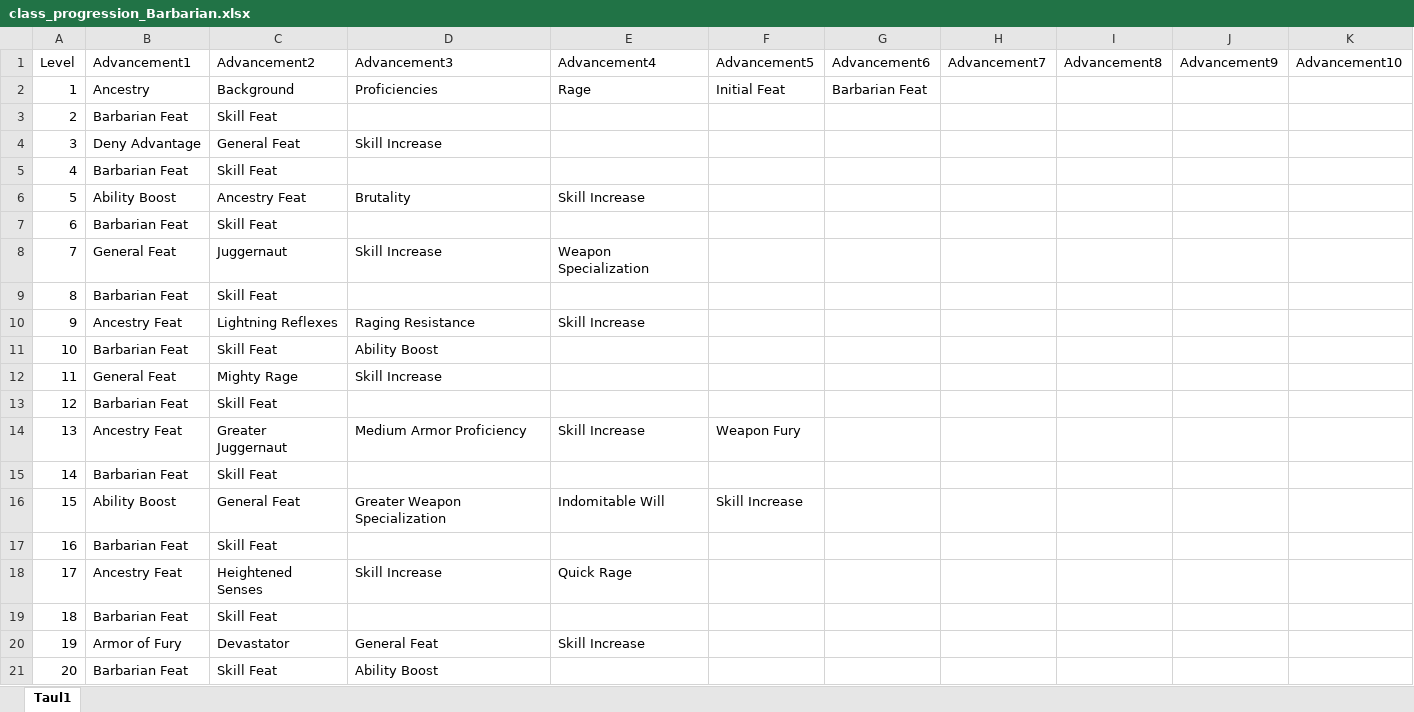
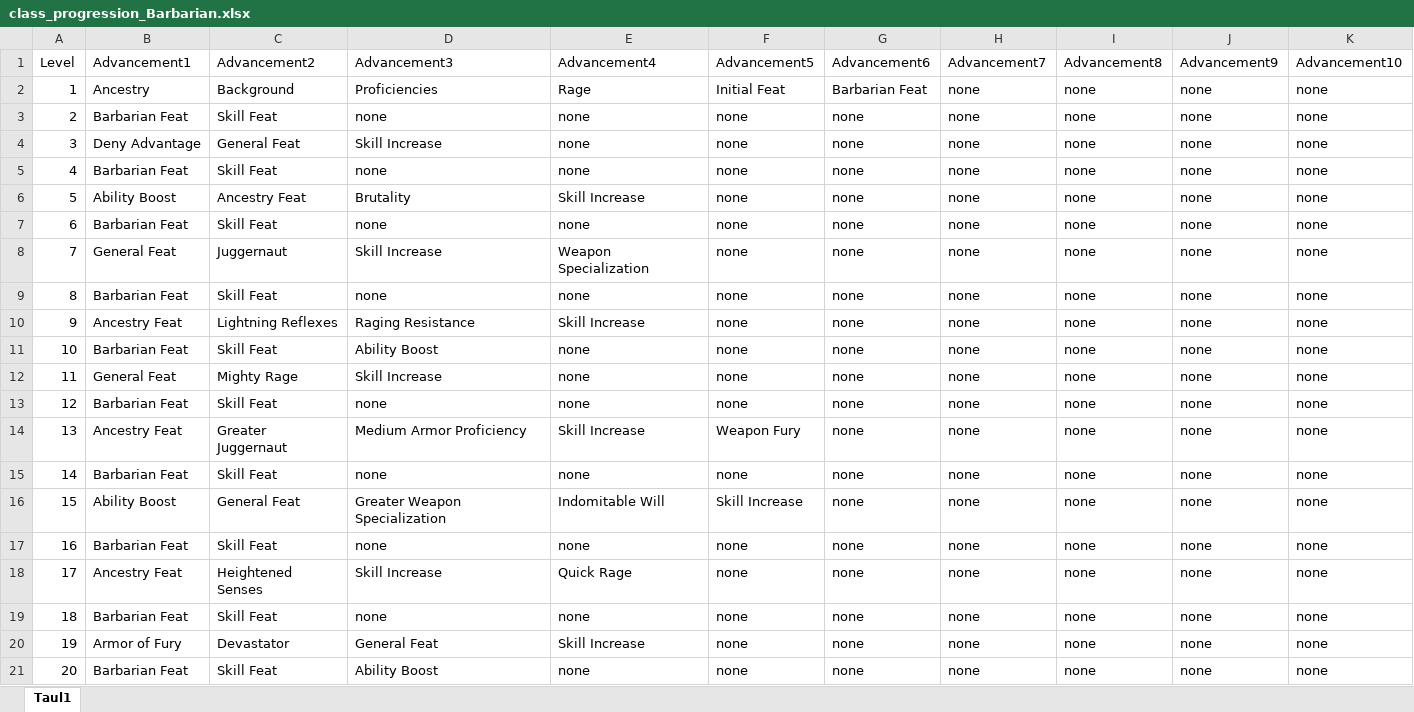
Before and after one commit to Ardenth/Ohjelmointyo_Tietotekniikka, an Excel workbook: tietokanta/class_progression/excel/class_progression_Barbarian.xlsx, sheet Taul1, drawn as a sheet; values as stored, in another font and other column widths than the file's, no borders; table styles not drawn; the diff names each change by its address in the sheet, - before the commit and + after, or states it on an @@ line.

```diff
--- a/tietokanta/class_progression/excel/class_progression_Barbarian.xlsx (sheet Taul1)
+++ b/tietokanta/class_progression/excel/class_progression_Barbarian.xlsx (sheet Taul1)
-H2:H21 (Advancement7): (empty)
+H2:H21 (Advancement7): none
-I2:I21 (Advancement8): (empty)
+I2:I21 (Advancement8): none
-J2:J21 (Advancement9): (empty)
+J2:J21 (Advancement9): none
-K2:K21 (Advancement10): (empty)
+K2:K21 (Advancement10): none
-D3 (Advancement3): (empty)
+D3 (Advancement3): none
-E3:E5 (Advancement4): (empty)
+E3:E5 (Advancement4): none
-F3:F13 (Advancement5): (empty)
+F3:F13 (Advancement5): none
-G3:G21 (Advancement6): (empty)
+G3:G21 (Advancement6): none
-D5 (Advancement3): (empty)
+D5 (Advancement3): none
-D7 (Advancement3): (empty)
+D7 (Advancement3): none
-E7 (Advancement4): (empty)
+E7 (Advancement4): none
-D9 (Advancement3): (empty)
+D9 (Advancement3): none
-E9 (Advancement4): (empty)
+E9 (Advancement4): none
-E11:E13 (Advancement4): (empty)
+E11:E13 (Advancement4): none
-D13 (Advancement3): (empty)
+D13 (Advancement3): none
-D15 (Advancement3): (empty)
+D15 (Advancement3): none
-E15 (Advancement4): (empty)
+E15 (Advancement4): none
-F15 (Advancement5): (empty)
+F15 (Advancement5): none
-D17 (Advancement3): (empty)
+D17 (Advancement3): none
-E17 (Advancement4): (empty)
+E17 (Advancement4): none
-F17:F21 (Advancement5): (empty)
+F17:F21 (Advancement5): none
-D19 (Advancement3): (empty)
+D19 (Advancement3): none
-E19 (Advancement4): (empty)
+E19 (Advancement4): none
-E21 (Advancement4): (empty)
+E21 (Advancement4): none
```
Also changed, not shown: tietokanta/class_advancement/excel/Class_advancement.xlsx, tietokanta/class_progression/excel/class_progression_Alchemist.xlsx, 26 other files.
